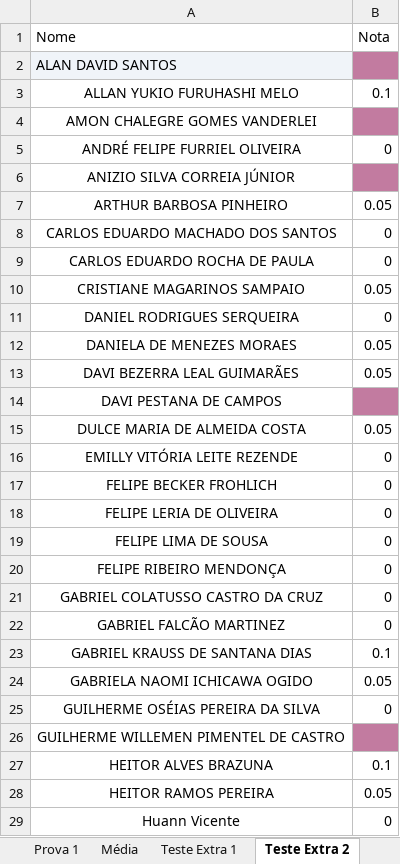
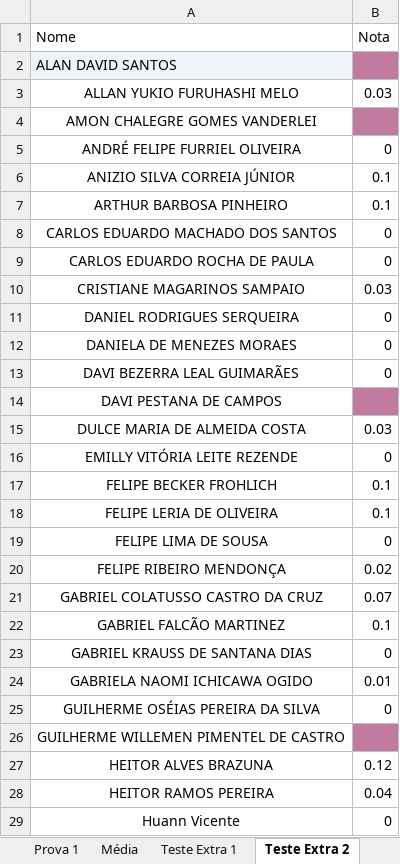
Before and after one commit to joaopgramos95/EDO-IMPAtech, an Excel workbook: Notas_EDO_IMPA_TECH.xlsx, sheet Teste Extra 2, drawn as a sheet; only a part is shown; values as stored, in another font and other column widths than the file's, no borders; the diff covers the shown part only; the diff names each change by its address in the sheet, - before the commit and + after, or states it on an @@ line.

Commit message:
Notas teste extra adicionadas

```diff
--- a/Notas_EDO_IMPA_TECH.xlsx (sheet Teste Extra 2)
+++ b/Notas_EDO_IMPA_TECH.xlsx (sheet Teste Extra 2)
-B3 (Nota): 0.1
+B3 (Nota): 0.03
-B6 (Nota): (empty)
+B6 (Nota): 0.1
-B6 fill: #C27BA0
+B6 fill: none
-B7 (Nota): 0.05
+B7 (Nota): 0.1
-B10 (Nota): 0.05
+B10 (Nota): 0.03
-B12:B13 (Nota): 0.05
+B12:B13 (Nota): 0
-B15 (Nota): 0.05
+B15 (Nota): 0.03
-B17:B18 (Nota): 0
+B17:B18 (Nota): 0.1
-B20 (Nota): 0
+B20 (Nota): 0.02
-B21 (Nota): 0
+B21 (Nota): 0.07
-B22 (Nota): 0
+B22 (Nota): 0.1
-B23 (Nota): 0.1
+B23 (Nota): 0
-B24 (Nota): 0.05
+B24 (Nota): 0.01
-B27 (Nota): 0.1
+B27 (Nota): 0.12
-B28 (Nota): 0.05
+B28 (Nota): 0.04
```
Also changed, not shown: 28 edited cells elsewhere in this sheet, 13 other files.
